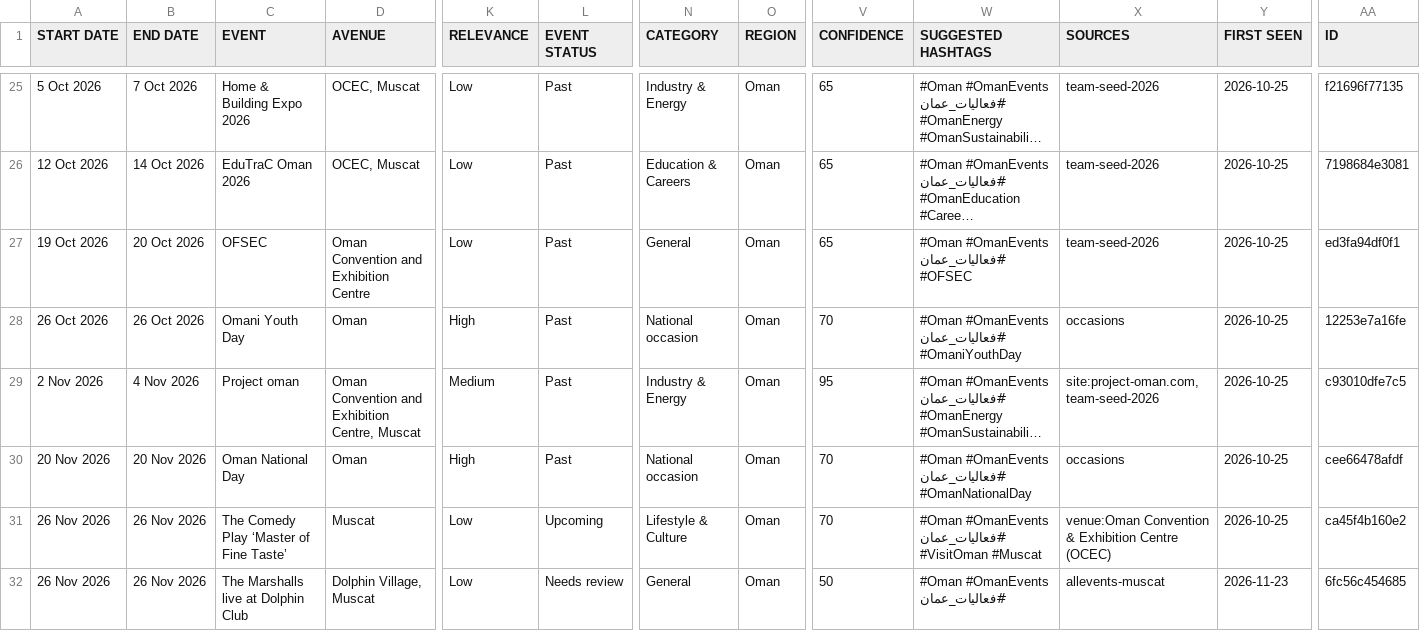
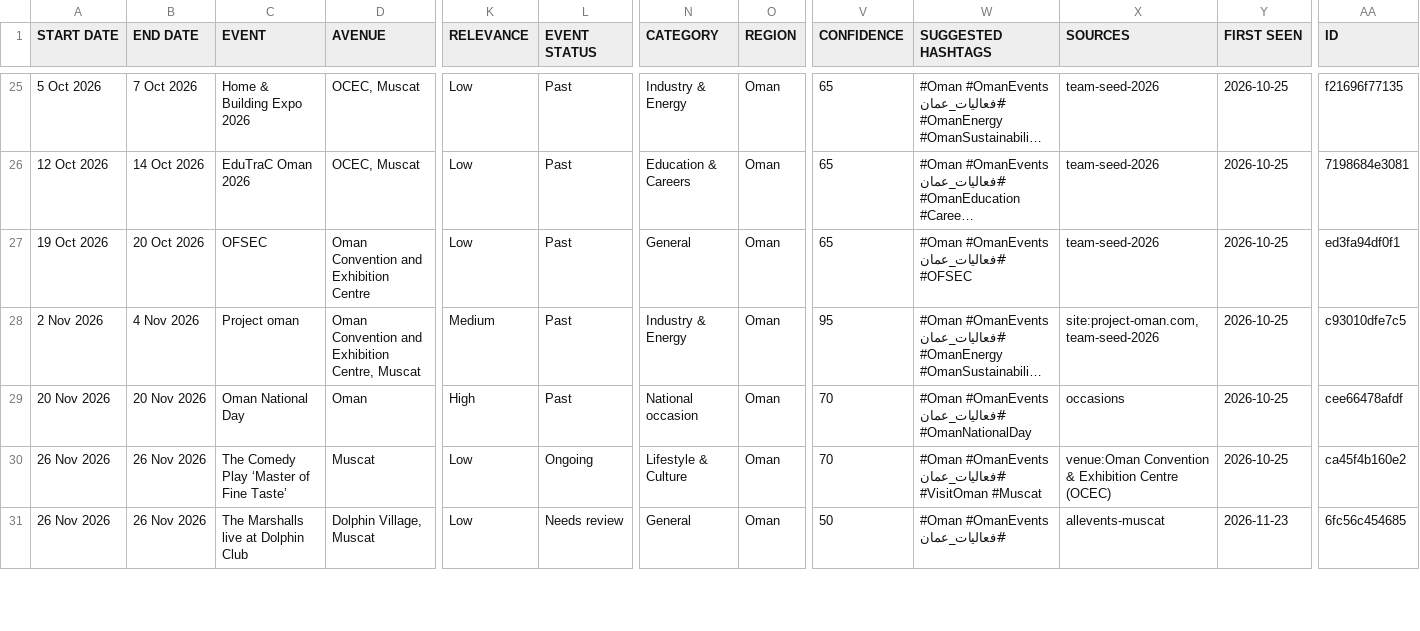
Before and after one commit to MAITH98/oman-events-radar, a CSV file: docs/events.csv, drawn as a sheet; only a part is shown, gaps mark what is left out; long unchanged cells end in …; removed rows and columns are numbered as before the commit, all else as after; rows hold the shown columns only; the diff covers the shown part only; the diff names each change by its address in the sheet, - before the commit and + after, or states it on an @@ line.

```diff
--- a/docs/events.csv
+++ b/docs/events.csv
-row 28: 26 Oct 2026 | 26 Oct 2026 | Omani Youth Day | Oman | High | Past | National occasion | Oman | 70 | #Oman #OmanEvents #فعاليات_عمان #OmaniYouthDay | occasions | 2026-10-25 | 12253e7a16fe
-L30 (EVENT STATUS): Upcoming
+L30 (EVENT STATUS): Ongoing
```
Also changed, not shown: 3 removed rows elsewhere in this file, 9 other files.
